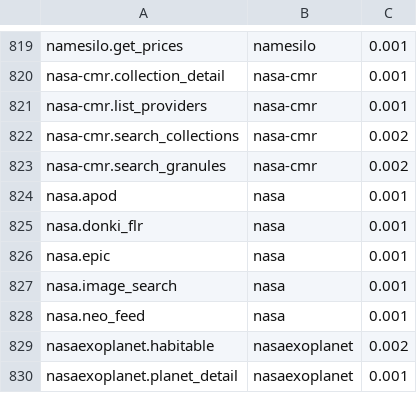
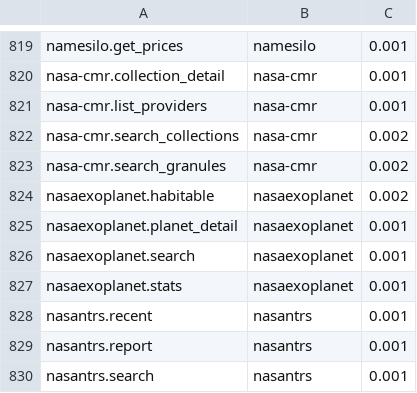
Before and after one commit to whiteknightonhorse/APIbase, a TSV file: scripts/discovery-snapshot.tsv, drawn as a sheet; only a part is shown, gaps mark what is left out; the shorter side is filled out with more unchanged rows.

```diff
--- a/scripts/discovery-snapshot.tsv
+++ b/scripts/discovery-snapshot.tsv
@@ -823,7 +823,2 @@ nasa-cmr.search_collections	nasa-cmr	0.002
 nasa-cmr.search_granules	nasa-cmr	0.002
-nasa.apod	nasa	0.001
-nasa.donki_flr	nasa	0.001
-nasa.epic	nasa	0.001
-nasa.image_search	nasa	0.001
-nasa.neo_feed	nasa	0.001
 nasaexoplanet.habitable	nasaexoplanet	0.002
```
Also changed, not shown: 23 other files.
